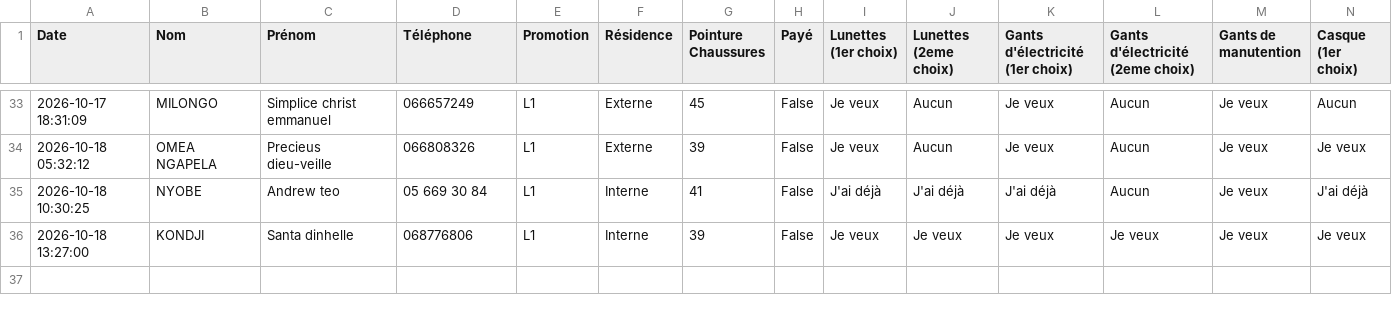
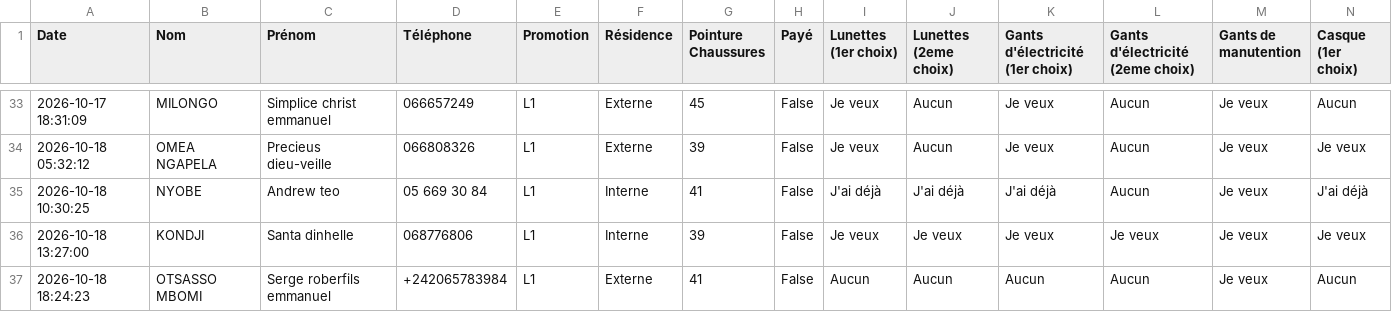
Before and after one commit to ombeandongaseth-ops/EPI-L1, a CSV file: demandes_epi_officiel.csv, drawn as a sheet; only a part is shown, gaps mark what is left out; rows hold the shown columns only; the diff names each change by its address in the sheet, - before the commit and + after, or states it on an @@ line.

Commit message:
Mise à jour automatique des données EPI

```diff
--- a/demandes_epi_officiel.csv
+++ b/demandes_epi_officiel.csv
+row 37: 2026-10-18 18:24:23 | OTSASSO MBOMI | Serge roberfils emmanuel | +242065783984 | L1 | Externe | 41 | False | Aucun | Aucun | Aucun | Aucun | Je veux | Aucun
```
